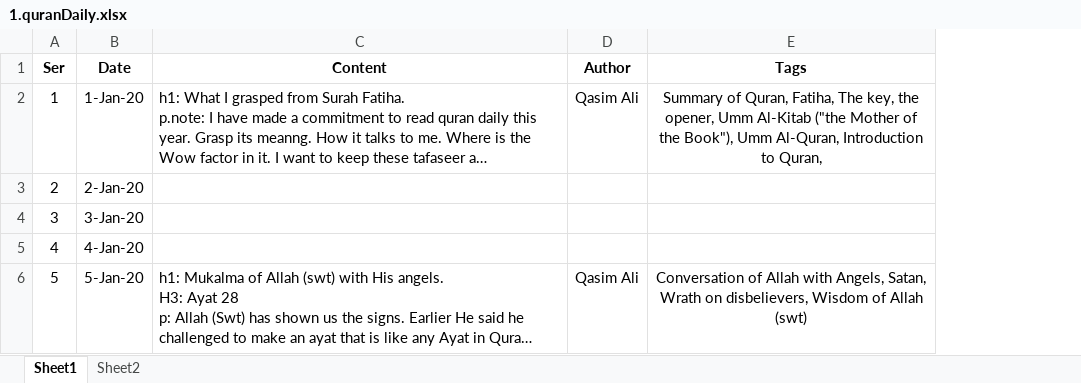
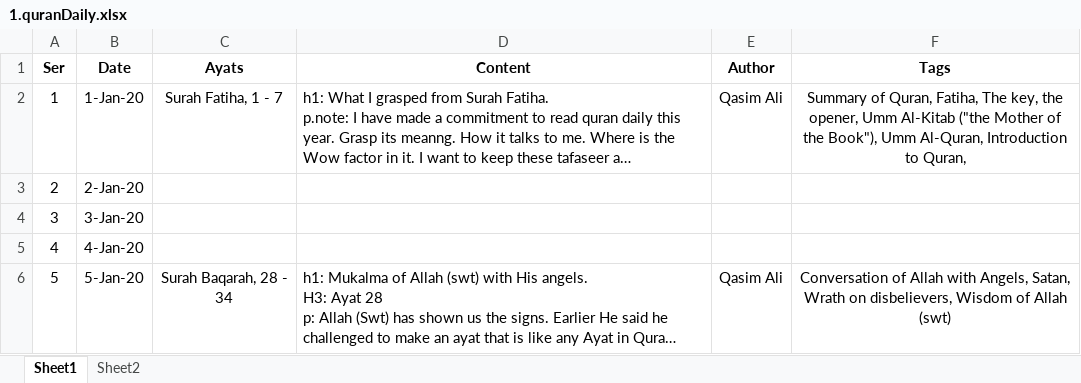
Before and after one commit to qasim2020/givezakat, an Excel workbook: static/1.quranDaily.xlsx, sheet Sheet1, drawn as a sheet; only a part is shown; long unchanged cells end in …; values as stored, in another font and other column widths than the file's, no borders; the diff covers the shown part only; the diff names each change by its address in the sheet, - before the commit and + after, or states it on an @@ line.

```diff
--- a/static/1.quranDaily.xlsx (sheet Sheet1)
+++ b/static/1.quranDaily.xlsx (sheet Sheet1)
+column C (Ayats), rows 2-6: Surah Fatiha, 1 - 7 |  |  |  | Surah Baqarah, 28 - 34
```
Also changed, not shown: 3 added rows elsewhere in this sheet, 4 other files.
